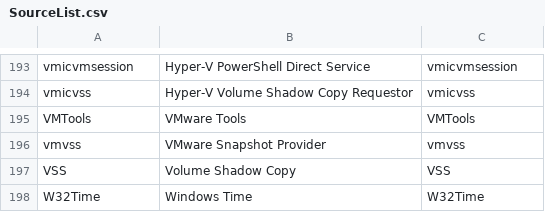
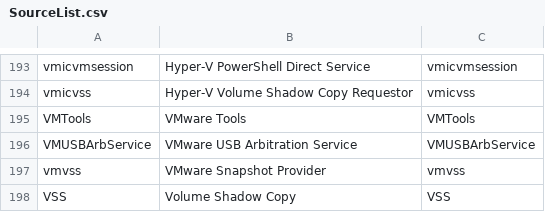
Before and after one commit to tomstryhn/PowerShell, a CSV file: Windows/Server/Services/SourceList.csv, drawn as a sheet; only a part is shown, gaps mark what is left out; the shorter side is filled out with more unchanged rows; the diff names each change by its address in the sheet, - before the commit and + after, or states it on an @@ line.

Commit message:
Update SourceList.csv

```diff
--- a/Windows/Server/Services/SourceList.csv
+++ b/Windows/Server/Services/SourceList.csv
+row 196: VMUSBArbService | VMware USB Arbitration Service | VMUSBArbService
```
